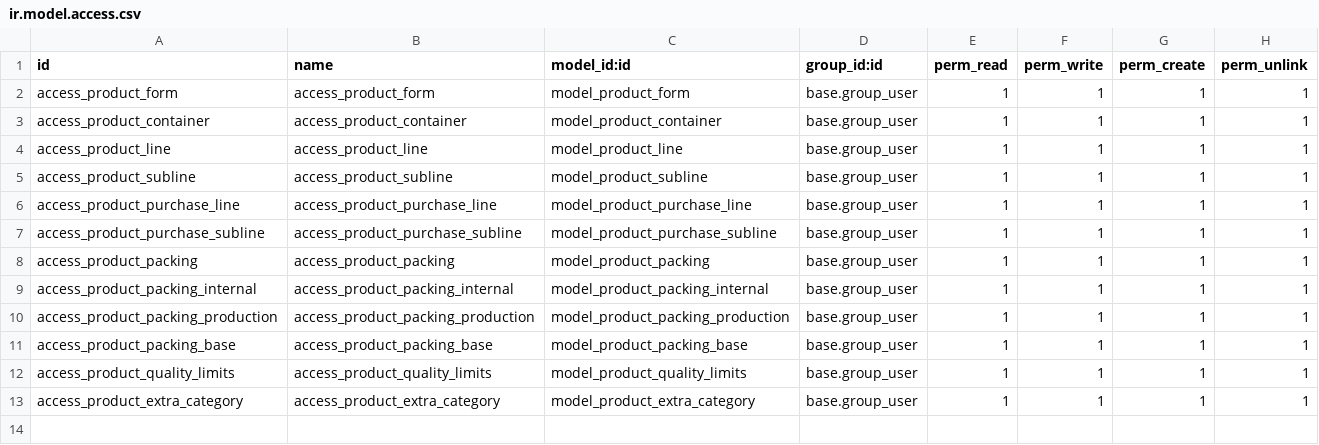
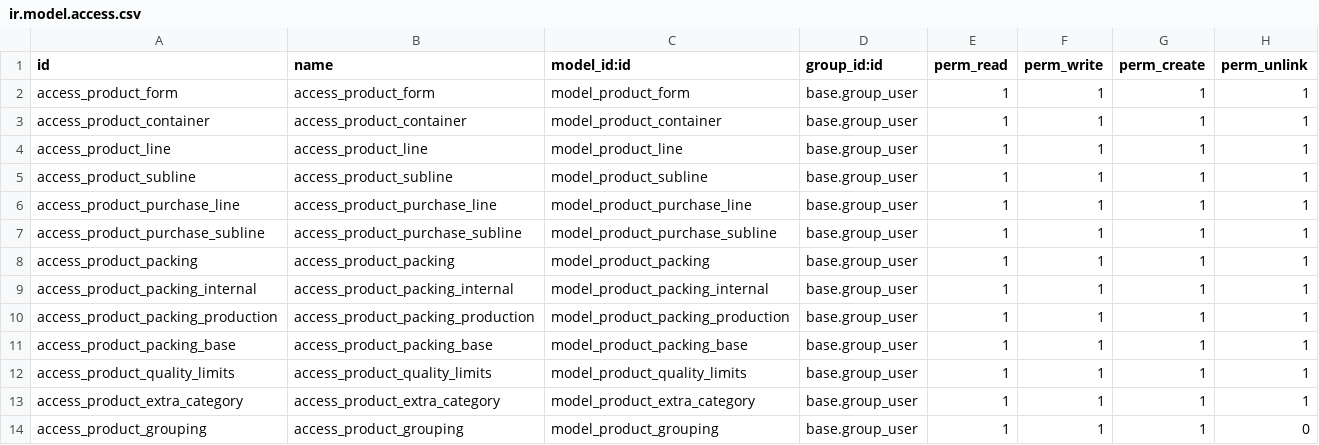
Before and after one commit to Pexego/PXGO_00064_2014_PHA, a CSV file: project-addons/product_spec/security/ir.model.access.csv, drawn as a sheet.

Commit message:
Nuevos campos de especificaciones de productos

```diff
--- a/project-addons/product_spec/security/ir.model.access.csv
+++ b/project-addons/product_spec/security/ir.model.access.csv
@@ -13 +13,2 @@ access_product_quality_limits,access_product_quality_limits,model_product_qualit
 access_product_extra_category,access_product_extra_category,model_product_extra_category,base.group_user,1,1,1,1
+access_product_grouping,access_product_grouping,model_product_grouping,base.group_user,1,1,1,0
```
Also changed, not shown: 6 other files.
